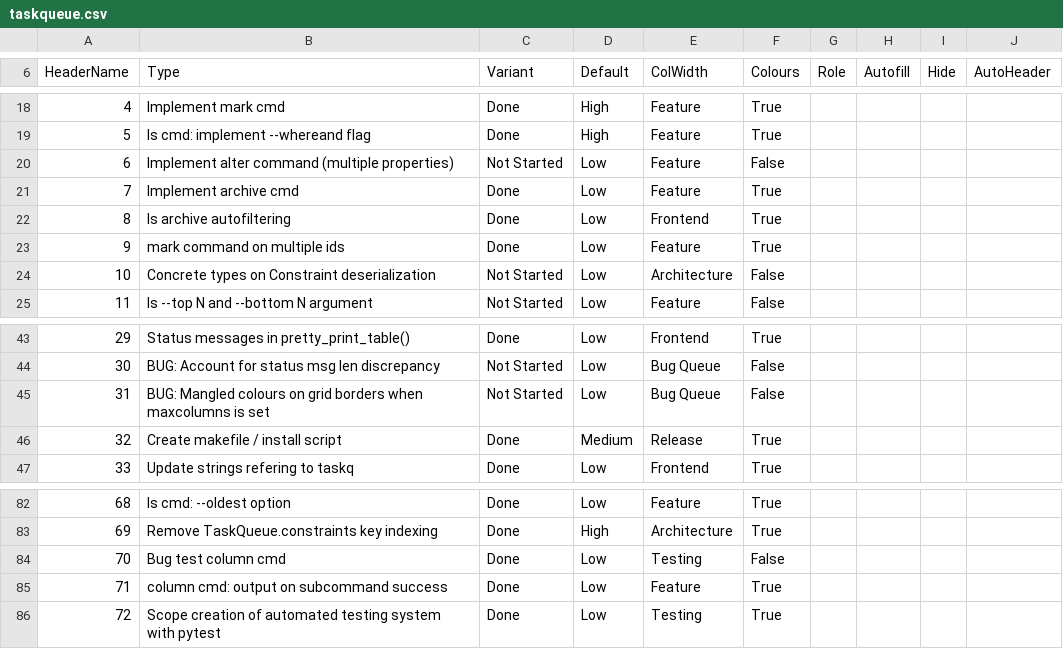
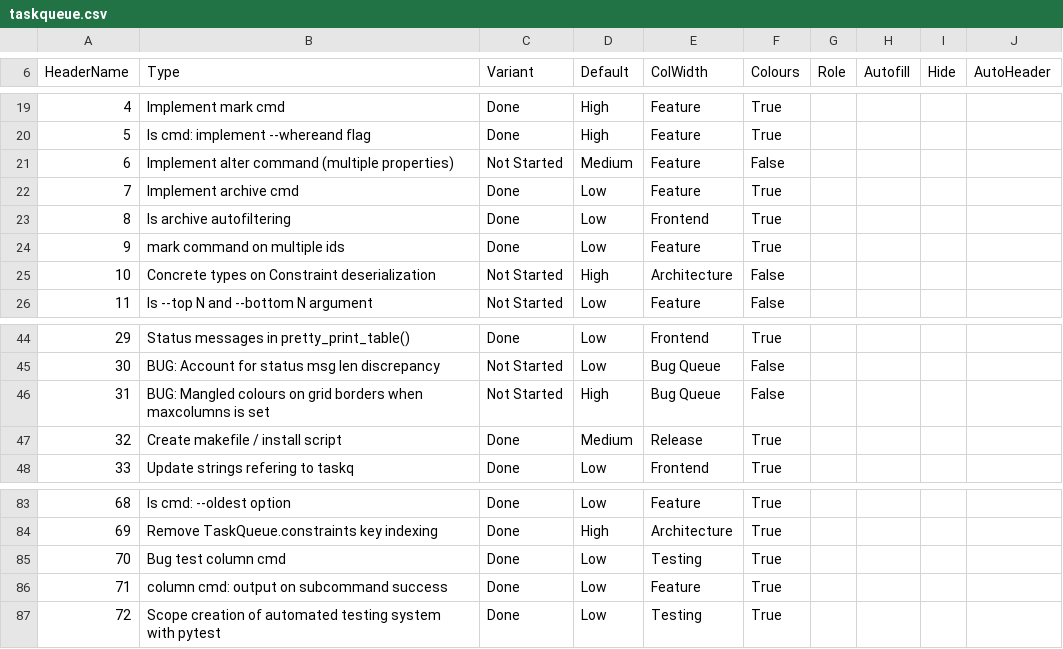
Before and after one commit to Infinnitor/tqb, a CSV file: taskqueue.csv, drawn as a sheet; only a part is shown, gaps mark what is left out; addresses are those after the commit; the diff covers the shown part only; the diff names each change by its address in the sheet, - before the commit and + after, or states it on an @@ line.

```diff
--- a/taskqueue.csv
+++ b/taskqueue.csv
-D21 (Default): Low
+D21 (Default): Medium
-D25 (Default): Low
+D25 (Default): High
-D46 (Default): Low
+D46 (Default): High
-F85 (Colours): False
+F85 (Colours): True
```
Also changed, not shown: 5 added rows and 10 edited cells elsewhere in this file, 5 other files.
